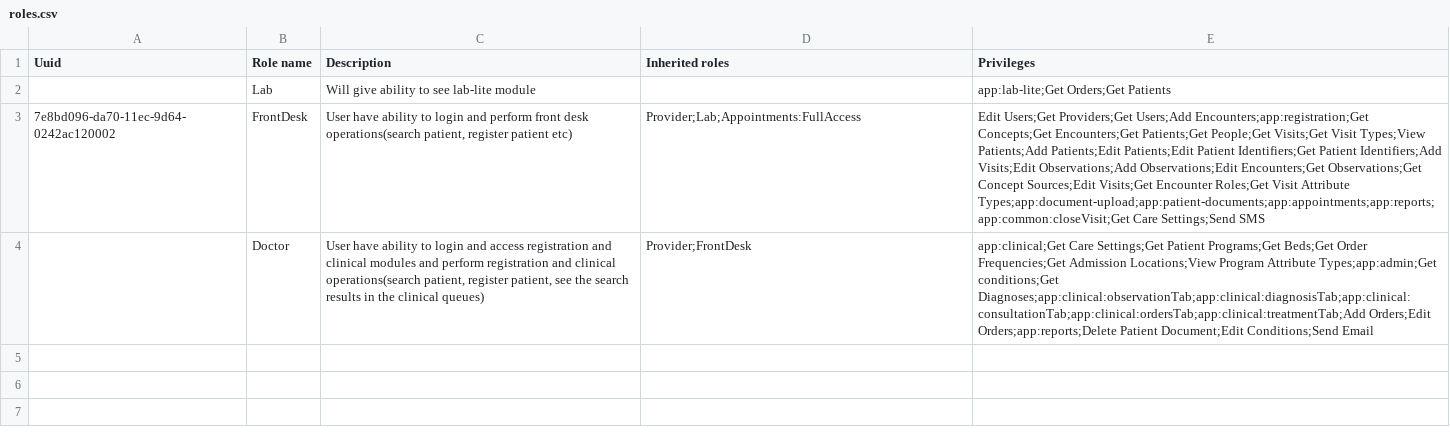
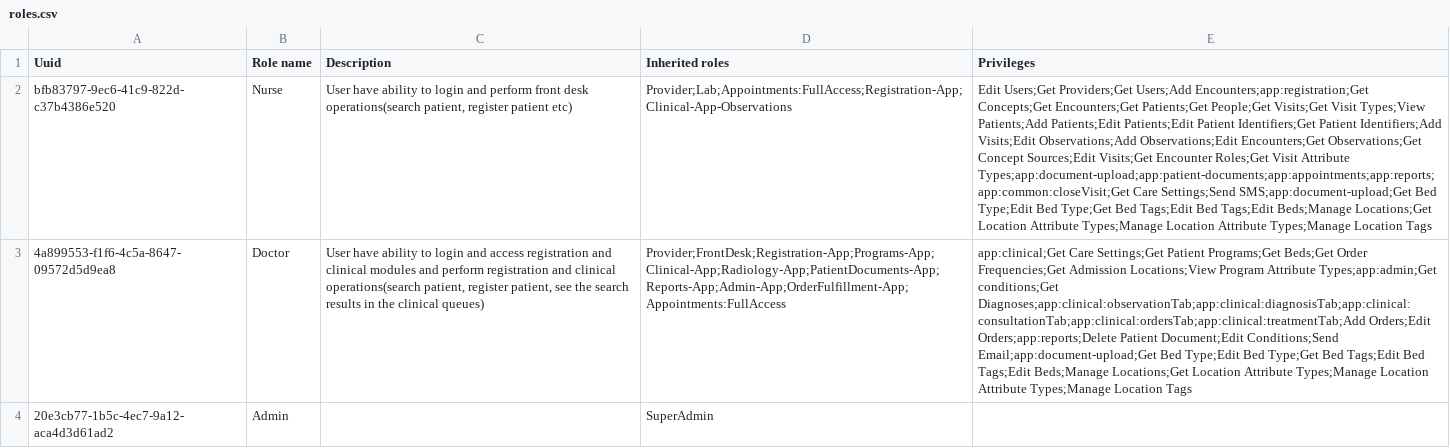
Before and after one commit to reagan-meant/bahmni-distro-kmc, a CSV file: openmrs-configs/configuration/roles/roles.csv, drawn as a sheet; removed rows and columns are numbered as before the commit, all else as after; the diff names each change by its address in the sheet, - before the commit and + after, or states it on an @@ line.

Commit message:
Add concepts & configure roles, visit types, and person attributes

```diff
--- a/openmrs-configs/configuration/roles/roles.csv
+++ b/openmrs-configs/configuration/roles/roles.csv
-row 2:  | Lab | Will give ability to see lab-lite module |  | app:lab-lite;Get Orders;Get Patients
-row 3: 7e8bd096-da70-11ec-9d64-0242ac120002 | FrontDesk | User have ability to login and perform front desk operations(search patient, register patient etc) | Provider;Lab;Appointments:FullAccess | Edit Users;Get Providers;Get Users;Add Encounters;app:registration;Get Concepts;Get Encounters;Get Patients;Get People;Get Visits;Get Visit Types;View Patients;Add Patients;Edit Patients;Edit Patient Identifiers;Get Patient Identifiers;Add Visits;Edit Observations;Add Observations;Edit Encounters;Get Observations;Get Concept Sources;Edit Visits;Get Encounter Roles;Get Visit Attribute Types;app:document-upload;app:patient-documents;app:appointments;app:reports;app:common:closeVisit;Get Care Settings;Send SMS
+row 2: bfb83797-9ec6-41c9-822d-c37b4386e520 | Nurse | User have ability to login and perform front desk operations(search patient, register patient etc) | Provider;Lab;Appointments:FullAccess;Registration-App;Clinical-App-Observations | Edit Users;Get Providers;Get Users;Add Encounters;app:registration;Get Concepts;Get Encounters;Get Patients;Get People;Get Visits;Get Visit Types;View Patients;Add Patients;Edit Patients;Edit Patient Identifiers;Get Patient Identifiers;Add Visits;Edit Observations;Add Observations;Edit Encounters;Get Observations;Get Concept Sources;Edit Visits;Get Encounter Roles;Get Visit Attribute Types;app:document-upload;app:patient-documents;app:appointments;app:reports;app:common:closeVisit;Get Care Settings;Send SMS;app:document-upload;Get Bed Type;Edit Bed Type;Get Bed Tags;Edit Bed Tags;Edit Beds;Manage Locations;Get Location Attribute Types;Manage Location Attribute Types;Manage Location Tags
-A3 (Uuid): (empty)
+A3 (Uuid): 4a899553-f1f6-4c5a-8647-09572d5d9ea8
-D3 (Inherited roles): Provider;FrontDesk
+D3 (Inherited roles): Provider;FrontDesk;Registration-App;Programs-App;Clinical-App;Radiology-App;PatientDocuments-App;Reports-App;Admin-App;OrderFulfillment-App;Appointments:FullAccess
-E3 (Privileges): …Document;Edit Conditions;Send Email
+E3 (Privileges): …Document;Edit Conditions;Send Email;app:document-upload;Get Bed Type;Edit Bed Type;Get Bed Tags;Edit Bed Tags;Edit Beds;Manage Locations;Get Location Attribute Types;Manage Location Attribute Types;Manage Location Tags
+row 4: 20e3cb77-1b5c-4ec7-9a12-aca4d3d61ad2 | Admin |  | SuperAdmin
```
Also changed, not shown: openmrs-configs/configuration/personattributetypes/personAttributeTypes.csv, 2 other files.
